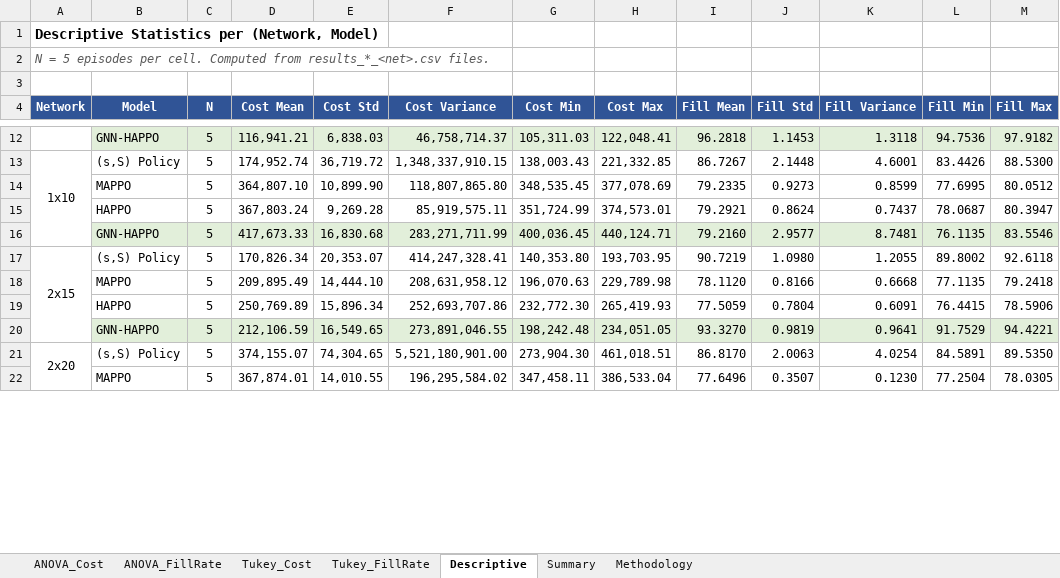
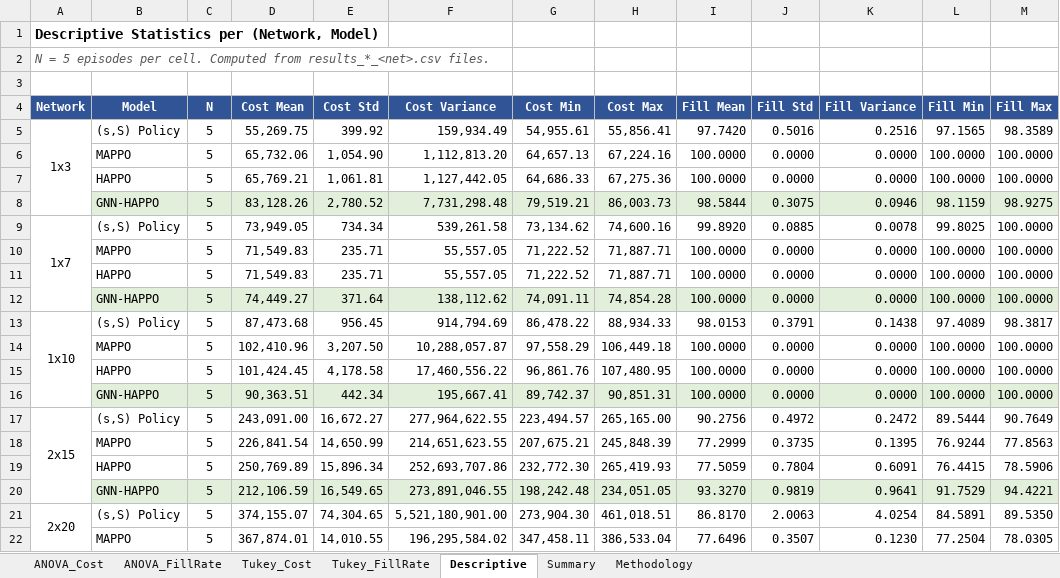
Before and after one commit to vuducthuanvdt2310/Thesis-MADRL, an Excel workbook: Validate_ANOVA_ManyTest.xlsx, sheet Descriptive, drawn as a sheet; only a part is shown, gaps mark what is left out; values as stored, in another font and other column widths than the file's, no borders; removed rows and columns are numbered as before the commit, all else as after; the diff covers the shown part only; the diff names each change by its address in the sheet, - before the commit and + after, or states it on an @@ line.

```diff
--- a/Validate_ANOVA_ManyTest.xlsx (sheet Descriptive)
+++ b/Validate_ANOVA_ManyTest.xlsx (sheet Descriptive)
-row 12:  | GNN-HAPPO | 5 | 116,941.21 | 6,838.03 | 46,758,714.37 | 105,311.03 | 122,048.41 | 96.2818 | 1.1453 | 1.3118 | 94.7536 | 97.9182
-row 13: 1x10 | (s,S) Policy | 5 | 174,952.74 | 36,719.72 | 1,348,337,910.15 | 138,003.43 | 221,332.85 | 86.7267 | 2.1448 | 4.6001 | 83.4426 | 88.5300
-row 14:  | MAPPO | 5 | 364,807.10 | 10,899.90 | 118,807,865.80 | 348,535.45 | 377,078.69 | 79.2335 | 0.9273 | 0.8599 | 77.6995 | 80.0512
-row 15:  | HAPPO | 5 | 367,803.24 | 9,269.28 | 85,919,575.11 | 351,724.99 | 374,573.01 | 79.2921 | 0.8624 | 0.7437 | 78.0687 | 80.3947
-row 16:  | GNN-HAPPO | 5 | 417,673.33 | 16,830.68 | 283,271,711.99 | 400,036.45 | 440,124.71 | 79.2160 | 2.9577 | 8.7481 | 76.1135 | 83.5546
-row 17: 2x15 | (s,S) Policy | 5 | 170,826.34 | 20,353.07 | 414,247,328.41 | 140,353.80 | 193,703.95 | 90.7219 | 1.0980 | 1.2055 | 89.8002 | 92.6118
-row 18:  | MAPPO | 5 | 209,895.49 | 14,444.10 | 208,631,958.12 | 196,070.63 | 229,789.98 | 78.1120 | 0.8166 | 0.6668 | 77.1135 | 79.2418
+row 5: 1x3 | (s,S) Policy | 5 | 55,269.75 | 399.92 | 159,934.49 | 54,955.61 | 55,856.41 | 97.7420 | 0.5016 | 0.2516 | 97.1565 | 98.3589
+row 6:  | MAPPO | 5 | 65,732.06 | 1,054.90 | 1,112,813.20 | 64,657.13 | 67,224.16 | 100.0000 | 0.0000 | 0.0000 | 100.0000 | 100.0000
+row 7:  | HAPPO | 5 | 65,769.21 | 1,061.81 | 1,127,442.05 | 64,686.33 | 67,275.36 | 100.0000 | 0.0000 | 0.0000 | 100.0000 | 100.0000
+row 8:  | GNN-HAPPO | 5 | 83,128.26 | 2,780.52 | 7,731,298.48 | 79,519.21 | 86,003.73 | 98.5844 | 0.3075 | 0.0946 | 98.1159 | 98.9275
+row 9: 1x7 | (s,S) Policy | 5 | 73,949.05 | 734.34 | 539,261.58 | 73,134.62 | 74,600.16 | 99.8920 | 0.0885 | 0.0078 | 99.8025 | 100.0000
+row 10:  | MAPPO | 5 | 71,549.83 | 235.71 | 55,557.05 | 71,222.52 | 71,887.71 | 100.0000 | 0.0000 | 0.0000 | 100.0000 | 100.0000
+row 11:  | HAPPO | 5 | 71,549.83 | 235.71 | 55,557.05 | 71,222.52 | 71,887.71 | 100.0000 | 0.0000 | 0.0000 | 100.0000 | 100.0000
+row 12:  | GNN-HAPPO | 5 | 74,449.27 | 371.64 | 138,112.62 | 74,091.11 | 74,854.28 | 100.0000 | 0.0000 | 0.0000 | 100.0000 | 100.0000
+row 13: 1x10 | (s,S) Policy | 5 | 87,473.68 | 956.45 | 914,794.69 | 86,478.22 | 88,934.33 | 98.0153 | 0.3791 | 0.1438 | 97.4089 | 98.3817
+row 14:  | MAPPO | 5 | 102,410.96 | 3,207.50 | 10,288,057.87 | 97,558.29 | 106,449.18 | 100.0000 | 0.0000 | 0.0000 | 100.0000 | 100.0000
+row 15:  | HAPPO | 5 | 101,424.45 | 4,178.58 | 17,460,556.22 | 96,861.76 | 107,480.95 | 100.0000 | 0.0000 | 0.0000 | 100.0000 | 100.0000
+row 16:  | GNN-HAPPO | 5 | 90,363.51 | 442.34 | 195,667.41 | 89,742.37 | 90,851.31 | 100.0000 | 0.0000 | 0.0000 | 100.0000 | 100.0000
+row 17: 2x15 | (s,S) Policy | 5 | 243,091.00 | 16,672.27 | 277,964,622.55 | 223,494.57 | 265,165.00 | 90.2756 | 0.4972 | 0.2472 | 89.5444 | 90.7649
+row 18:  | MAPPO | 5 | 226,841.54 | 14,650.99 | 214,651,623.55 | 207,675.21 | 245,848.39 | 77.2999 | 0.3735 | 0.1395 | 76.9244 | 77.8563
```
Also changed, not shown: 6 added rows and 13 removed rows elsewhere in this sheet, sheet Tukey_FillRate, sheet Tukey_Cost, sheet ANOVA_Cost, sheet Summary, sheet ANOVA_FillRate, Validate_Paired_TTest.xlsx, evaluation_results/basestock_2x15/step_trajectory_ep1.xlsx, 12 other files.
